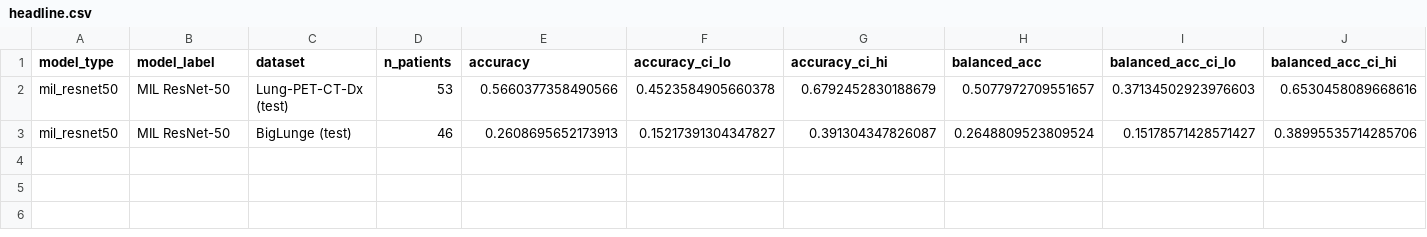
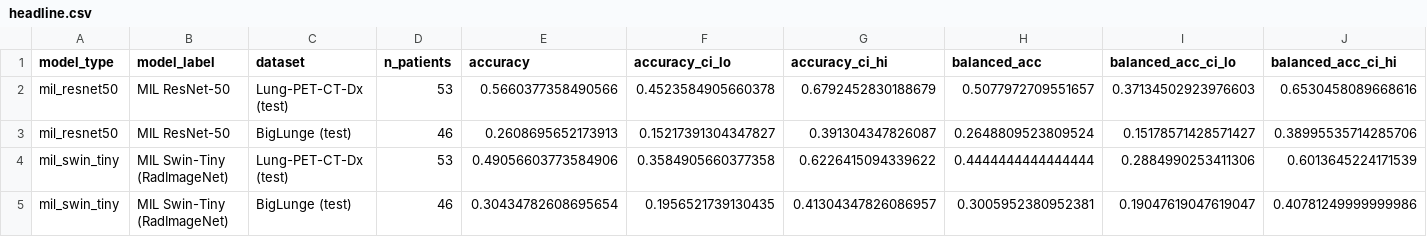
Before and after one commit to PneumOrpheus/SCLC-Diagnostic, a CSV file: results/thesis/mil/tables/headline.csv, drawn as a sheet; only a part is shown; rows hold the shown columns only; the diff names each change by its address in the sheet, - before the commit and + after, or states it on an @@ line.

```diff
--- a/results/thesis/mil/tables/headline.csv
+++ b/results/thesis/mil/tables/headline.csv
+row 4: mil_swin_tiny | MIL Swin-Tiny (RadImageNet) | Lung-PET-CT-Dx (test) | 53 | 0.49056603773584906 | 0.3584905660377358 | 0.6226415094339622 | 0.4444444444444444 | 0.2884990253411306 | 0.6013645224171539
+row 5: mil_swin_tiny | MIL Swin-Tiny (RadImageNet) | BigLunge (test) | 46 | 0.30434782608695654 | 0.1956521739130435 | 0.41304347826086957 | 0.3005952380952381 | 0.19047619047619047 | 0.40781249999999986
```
Also changed, not shown: results/thesis/mil/tables/per_class_metrics.csv, results/thesis/mil/tables/training_summary.csv, 10 other files.
